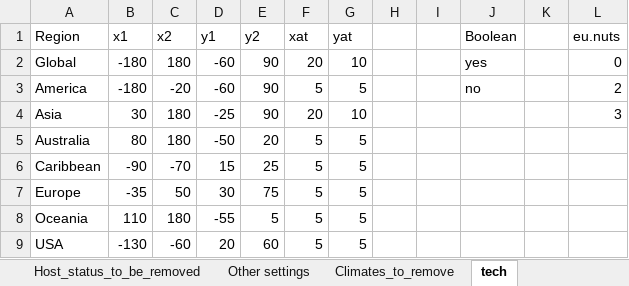
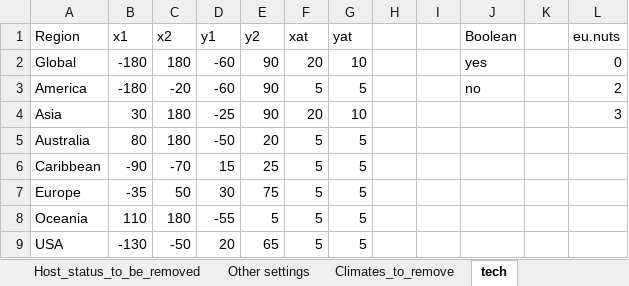
Before and after one commit to maioran/Potential-establishment-KG, an Excel workbook: Potential.establishment.KG_Configuration.xlsx, sheet tech, drawn as a sheet; values as stored, in another font and other column widths than the file's, no borders; the diff names each change by its address in the sheet, - before the commit and + after, or states it on an @@ line.

```diff
--- a/Potential.establishment.KG_Configuration.xlsx (sheet tech)
+++ b/Potential.establishment.KG_Configuration.xlsx (sheet tech)
-C9 (x2): -60
+C9 (x2): -50
-E9 (y2): 60
+E9 (y2): 65
```
Also changed, not shown: sheet Other settings, sheet Pest_list, 17 other files.
